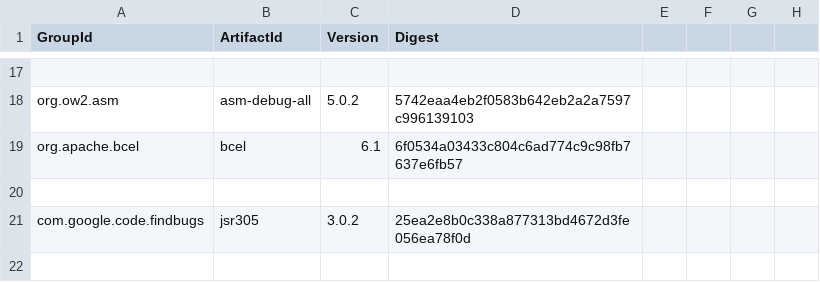
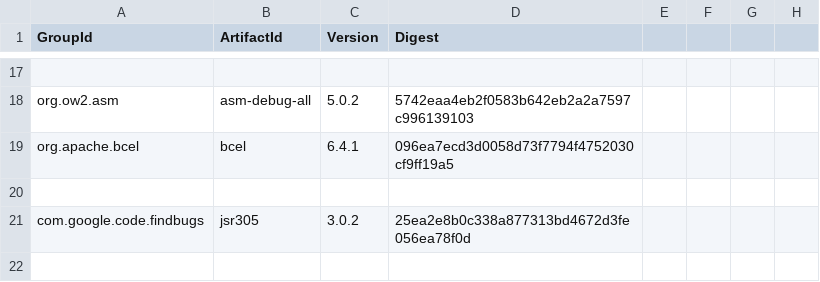
Before and after one commit to mebigfatguy/fb-contrib, a CSV file: yank.csv, drawn as a sheet; only a part is shown, gaps mark what is left out; the diff names each change by its address in the sheet, - before the commit and + after, or states it on an @@ line.

Commit message:
update bcel to 6.4.1

```diff
--- a/yank.csv
+++ b/yank.csv
-C19 (Version): 6.1
+C19 (Version): 6.4.1
-D19 (Digest): 6f0534a03433c804c6ad774c9c98fb7637e6fb57
+D19 (Digest): 096ea7ecd3d0058d73f7794f4752030cf9ff19a5
```
